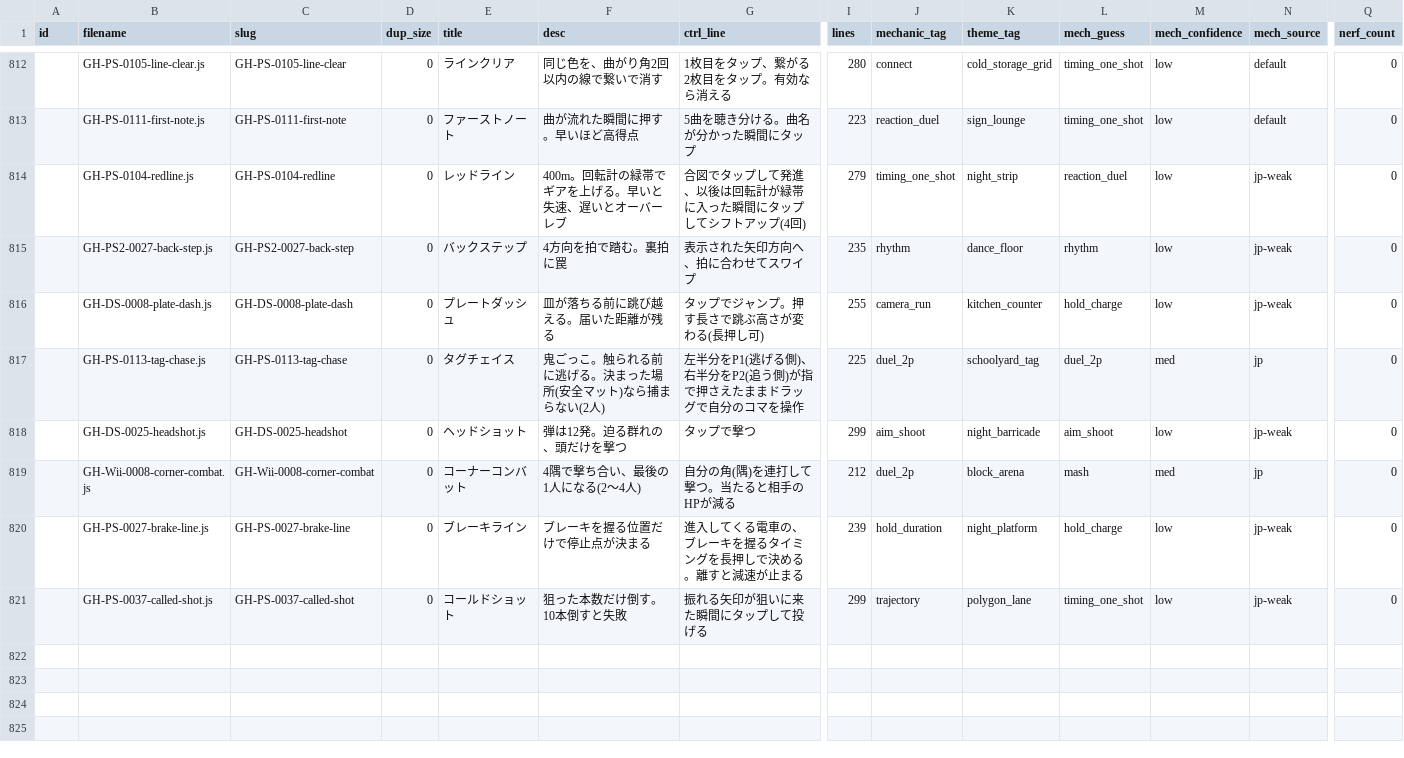
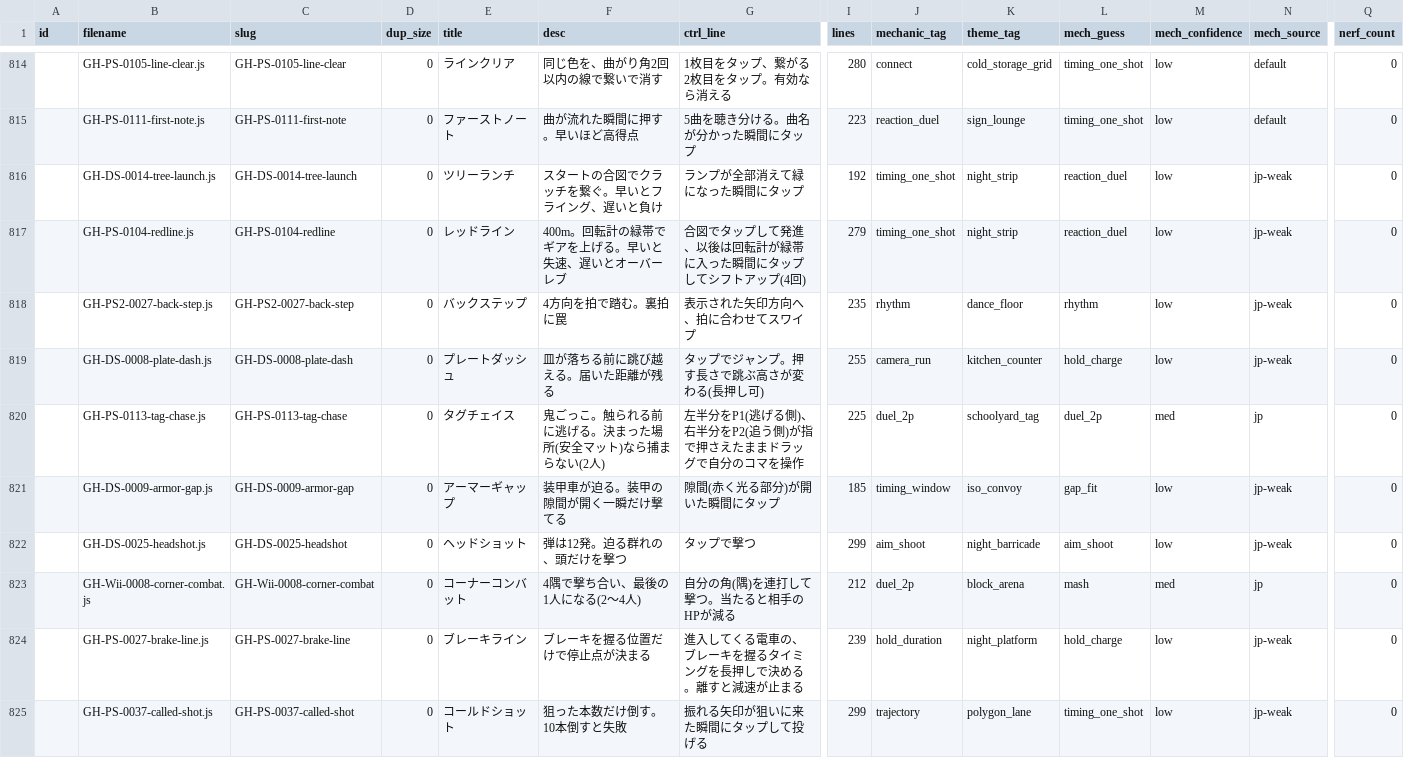
Before and after one commit to DondokodonGames/swizzle, a CSV file: docs/work-plans/ledger/game-ledger.csv, drawn as a sheet; only a part is shown, gaps mark what is left out; rows hold the shown columns only; the diff covers the shown part only; the diff names each change by its address in the sheet, - before the commit and + after, or states it on an @@ line.

```diff
--- a/docs/work-plans/ledger/game-ledger.csv
+++ b/docs/work-plans/ledger/game-ledger.csv
+row 816:  | GH-DS-0014-tree-launch.js | GH-DS-0014-tree-launch | 0 | ツリーランチ | スタートの合図でクラッチを繋ぐ。早いとフライング、遅いと負け | ランプが全部消えて緑になった瞬間にタップ | 192 | timing_one_shot | night_strip | reaction_duel | low | jp-weak | 0
+row 821:  | GH-DS-0009-armor-gap.js | GH-DS-0009-armor-gap | 0 | アーマーギャップ | 装甲車が迫る。装甲の隙間が開く一瞬だけ撃てる | 隙間(赤く光る部分)が開いた瞬間にタップ | 185 | timing_window | iso_convoy | gap_fit | low | jp-weak | 0
```
Also changed, not shown: 3 added rows elsewhere in this file, docs/work-plans/ledger/sources/plays/GH.tsv, 7 other files.
